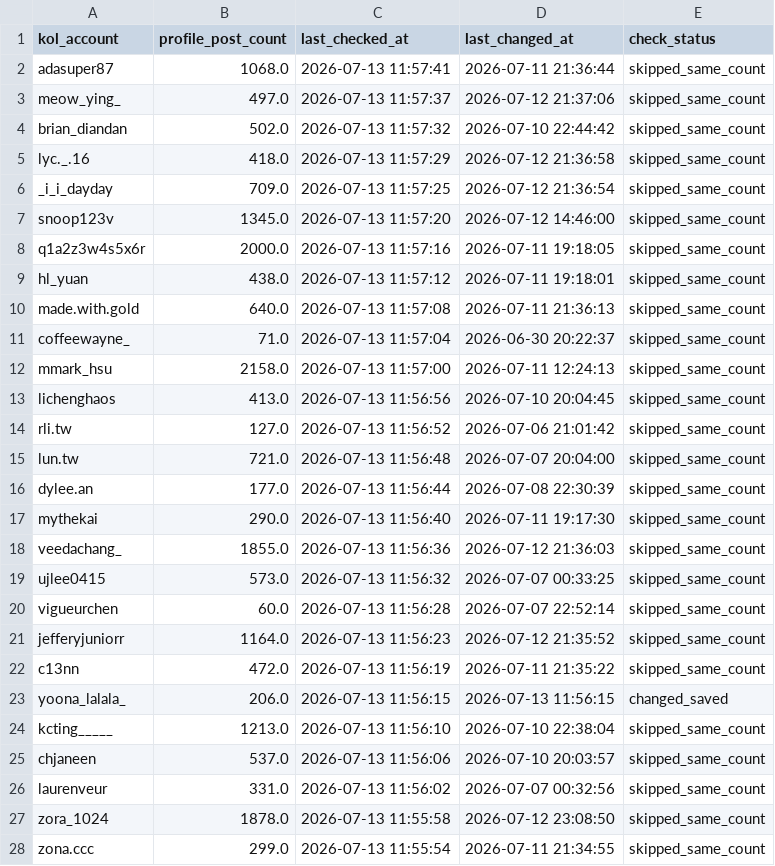
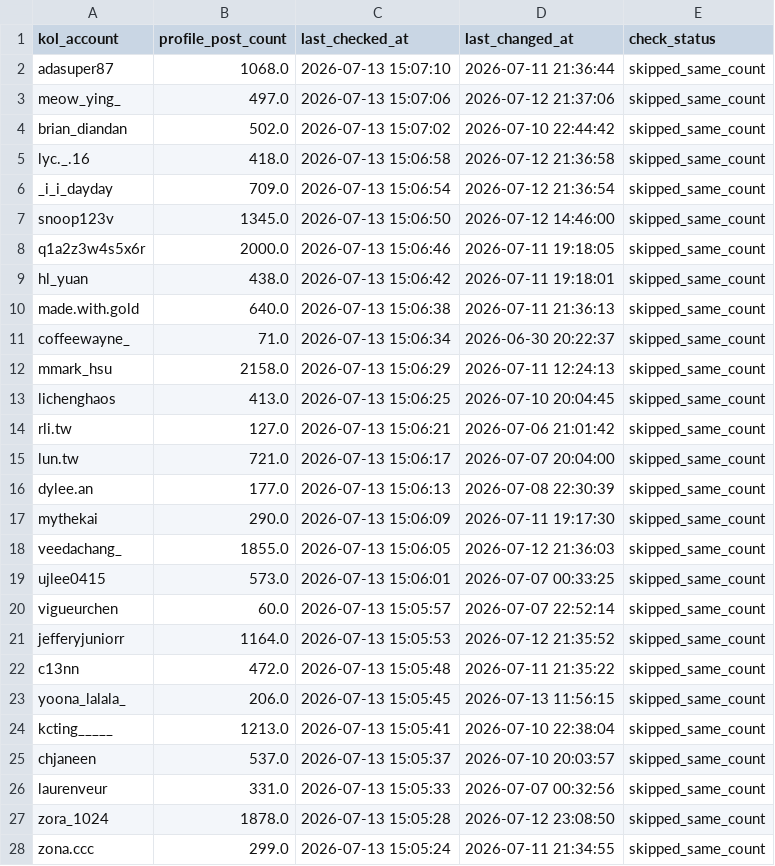
Before and after one commit to sabina-lu/reels-scraping, a CSV file: data/profile_post_state.csv, drawn as a sheet; only a part is shown; the diff covers the shown part only.

```diff
--- a/data/profile_post_state.csv
+++ b/data/profile_post_state.csv
@@ -1,28 +1,28 @@
 kol_account,profile_post_count,last_checked_at,last_changed_at,check_status
-adasuper87,1068.0,2026-07-13 11:57:41,2026-07-11 21:36:44,skipped_same_count
-meow_ying_,497.0,2026-07-13 11:57:37,2026-07-12 21:37:06,skipped_same_count
-brian_diandan,502.0,2026-07-13 11:57:32,2026-07-10 22:44:42,skipped_same_count
-lyc._.16,418.0,2026-07-13 11:57:29,2026-07-12 21:36:58,skipped_same_count
-_i_i_dayday,709.0,2026-07-13 11:57:25,2026-07-12 21:36:54,skipped_same_count
-snoop123v,1345.0,2026-07-13 11:57:20,2026-07-12 14:46:00,skipped_same_count
-q1a2z3w4s5x6r,2000.0,2026-07-13 11:57:16,2026-07-11 19:18:05,skipped_same_count
-hl_yuan,438.0,2026-07-13 11:57:12,2026-07-11 19:18:01,skipped_same_count
-made.with.gold,640.0,2026-07-13 11:57:08,2026-07-11 21:36:13,skipped_same_count
-coffeewayne_,71.0,2026-07-13 11:57:04,2026-06-30 20:22:37,skipped_same_count
-mmark_hsu,2158.0,2026-07-13 11:57:00,2026-07-11 12:24:13,skipped_same_count
-lichenghaos,413.0,2026-07-13 11:56:56,2026-07-10 20:04:45,skipped_same_count
-rli.tw,127.0,2026-07-13 11:56:52,2026-07-06 21:01:42,skipped_same_count
-lun.tw,721.0,2026-07-13 11:56:48,2026-07-07 20:04:00,skipped_same_count
-dylee.an,177.0,2026-07-13 11:56:44,2026-07-08 22:30:39,skipped_same_count
-mythekai,290.0,2026-07-13 11:56:40,2026-07-11 19:17:30,skipped_same_count
-veedachang_,1855.0,2026-07-13 11:56:36,2026-07-12 21:36:03,skipped_same_count
-ujlee0415,573.0,2026-07-13 11:56:32,2026-07-07 00:33:25,skipped_same_count
-vigueurchen,60.0,2026-07-13 11:56:28,2026-07-07 22:52:14,skipped_same_count
-jefferyjuniorr,1164.0,2026-07-13 11:56:23,2026-07-12 21:35:52,skipped_same_count
-c13nn,472.0,2026-07-13 11:56:19,2026-07-11 21:35:22,skipped_same_count
-yoona_lalala_,206.0,2026-07-13 11:56:15,2026-07-13 11:56:15,changed_saved
-kcting_____,1213.0,2026-07-13 11:56:10,2026-07-10 22:38:04,skipped_same_count
-chjaneen,537.0,2026-07-13 11:56:06,2026-07-10 20:03:57,skipped_same_count
-laurenveur,331.0,2026-07-13 11:56:02,2026-07-07 00:32:56,skipped_same_count
-zora_1024,1878.0,2026-07-13 11:55:58,2026-07-12 23:08:50,skipped_same_count
-zona.ccc,299.0,2026-07-13 11:55:54,2026-07-11 21:34:55,skipped_same_count
+adasuper87,1068.0,2026-07-13 15:07:10,2026-07-11 21:36:44,skipped_same_count
+meow_ying_,497.0,2026-07-13 15:07:06,2026-07-12 21:37:06,skipped_same_count
+brian_diandan,502.0,2026-07-13 15:07:02,2026-07-10 22:44:42,skipped_same_count
+lyc._.16,418.0,2026-07-13 15:06:58,2026-07-12 21:36:58,skipped_same_count
+_i_i_dayday,709.0,2026-07-13 15:06:54,2026-07-12 21:36:54,skipped_same_count
+snoop123v,1345.0,2026-07-13 15:06:50,2026-07-12 14:46:00,skipped_same_count
+q1a2z3w4s5x6r,2000.0,2026-07-13 15:06:46,2026-07-11 19:18:05,skipped_same_count
+hl_yuan,438.0,2026-07-13 15:06:42,2026-07-11 19:18:01,skipped_same_count
+made.with.gold,640.0,2026-07-13 15:06:38,2026-07-11 21:36:13,skipped_same_count
+coffeewayne_,71.0,2026-07-13 15:06:34,2026-06-30 20:22:37,skipped_same_count
+mmark_hsu,2158.0,2026-07-13 15:06:29,2026-07-11 12:24:13,skipped_same_count
+lichenghaos,413.0,2026-07-13 15:06:25,2026-07-10 20:04:45,skipped_same_count
+rli.tw,127.0,2026-07-13 15:06:21,2026-07-06 21:01:42,skipped_same_count
+lun.tw,721.0,2026-07-13 15:06:17,2026-07-07 20:04:00,skipped_same_count
+dylee.an,177.0,2026-07-13 15:06:13,2026-07-08 22:30:39,skipped_same_count
+mythekai,290.0,2026-07-13 15:06:09,2026-07-11 19:17:30,skipped_same_count
+veedachang_,1855.0,2026-07-13 15:06:05,2026-07-12 21:36:03,skipped_same_count
+ujlee0415,573.0,2026-07-13 15:06:01,2026-07-07 00:33:25,skipped_same_count
+vigueurchen,60.0,2026-07-13 15:05:57,2026-07-07 22:52:14,skipped_same_count
+jefferyjuniorr,1164.0,2026-07-13 15:05:53,2026-07-12 21:35:52,skipped_same_count
+c13nn,472.0,2026-07-13 15:05:48,2026-07-11 21:35:22,skipped_same_count
+yoona_lalala_,206.0,2026-07-13 15:05:45,2026-07-13 11:56:15,skipped_same_count
+kcting_____,1213.0,2026-07-13 15:05:41,2026-07-10 22:38:04,skipped_same_count
+chjaneen,537.0,2026-07-13 15:05:37,2026-07-10 20:03:57,skipped_same_count
+laurenveur,331.0,2026-07-13 15:05:33,2026-07-07 00:32:56,skipped_same_count
+zora_1024,1878.0,2026-07-13 15:05:28,2026-07-12 23:08:50,skipped_same_count
+zona.ccc,299.0,2026-07-13 15:05:24,2026-07-11 21:34:55,skipped_same_count
```
Also changed, not shown: 139 edited cells elsewhere in this file, data/reels_static_info.csv.
